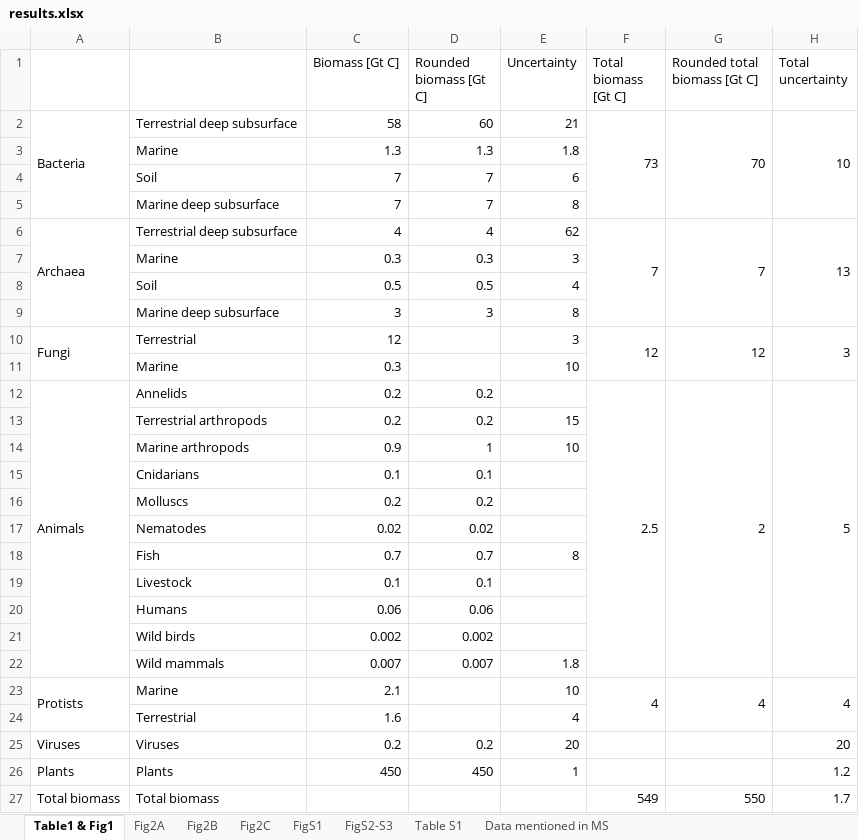
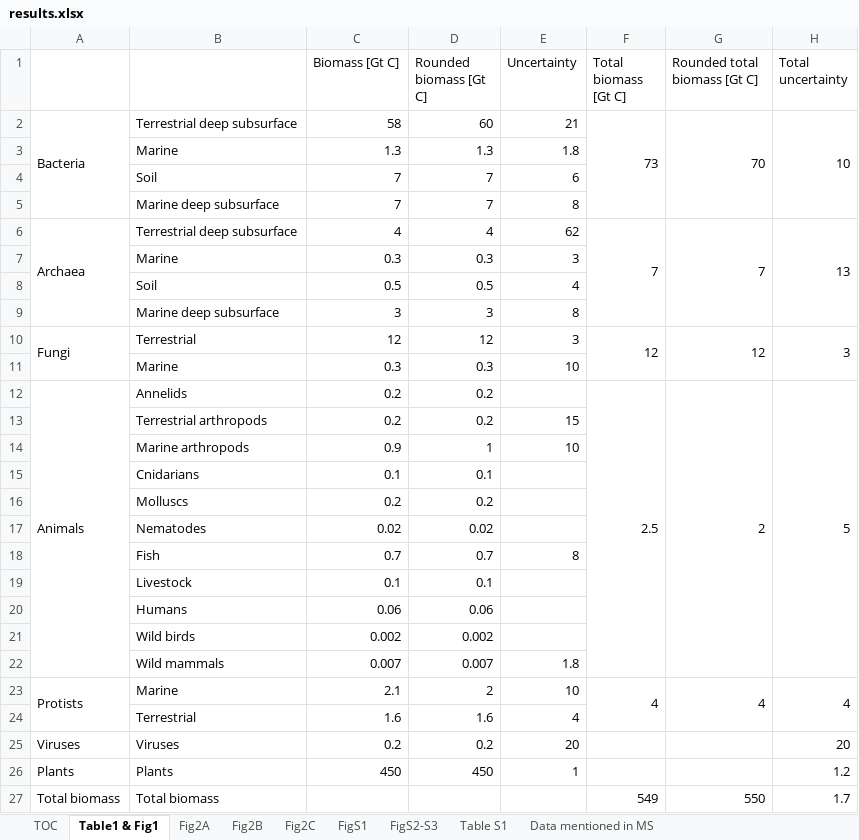
Before and after one commit to yinonbaron/biomass_distribution, an Excel workbook: results.xlsx, sheet Table1 & Fig1, drawn as a sheet; values as stored, in another font and other column widths than the file's, no cell formats; the diff names each change by its address in the sheet, - before the commit and + after, or states it on an @@ line.

```diff
--- a/results.xlsx (sheet Table1 & Fig1)
+++ b/results.xlsx (sheet Table1 & Fig1)
+sheet tab: TOC
-D10 (Rounded biomass [Gt C]): (empty)
+D10 (Rounded biomass [Gt C]): 12
-D11 (Rounded biomass [Gt C]): (empty)
+D11 (Rounded biomass [Gt C]): 0.3
-D23 (Rounded biomass [Gt C]): (empty)
+D23 (Rounded biomass [Gt C]): 2
-D24 (Rounded biomass [Gt C]): (empty)
+D24 (Rounded biomass [Gt C]): 1.6
```
Also changed, not shown: sheet Table S1, sheet Data mentioned in MS, sheet Fig2B, sheet FigS2-S3, sheet FigS1, cell formats, animals/animal_biomass_estimate.xlsx, bacteria_archaea/terrestrial_deep_subsurface/terrestrial_deep_subsurface_prok_biomass_estimate.xlsx, 22 other files.
